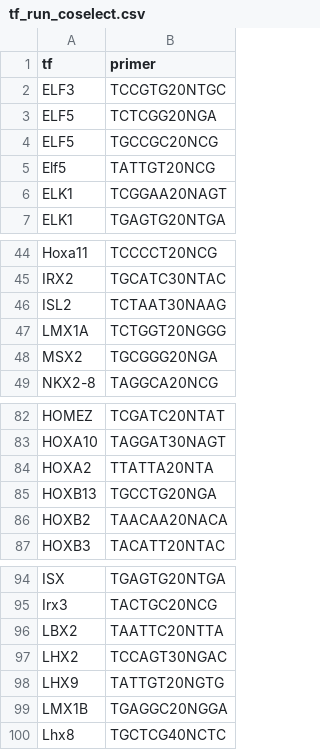
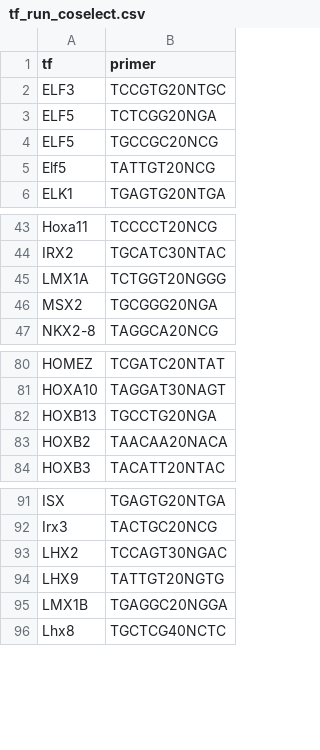
Before and after one commit to ncbi/Co-SELECT, a CSV file: src/tf_run_coselect.csv, drawn as a sheet; only a part is shown, gaps mark what is left out; the diff names each change by its address in the sheet, - before the commit and + after, or states it on an @@ line.

```diff
--- a/src/tf_run_coselect.csv
+++ b/src/tf_run_coselect.csv
-row 6: ELK1 | TCGGAA20NAGT
-row 46: ISL2 | TCTAAT30NAAG
-row 84: HOXA2 | TTATTA20NTA
-row 96: LBX2 | TAATTC20NTTA
```
Also changed, not shown: 7 other files.
